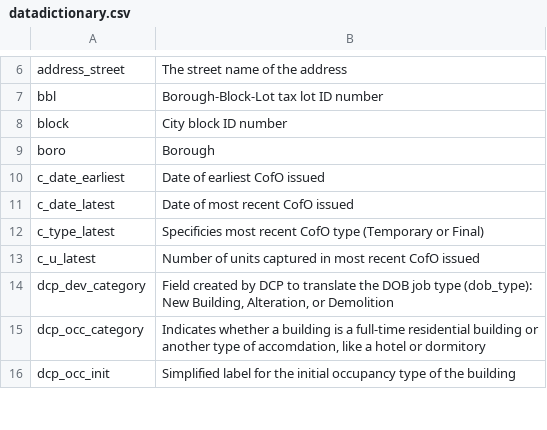
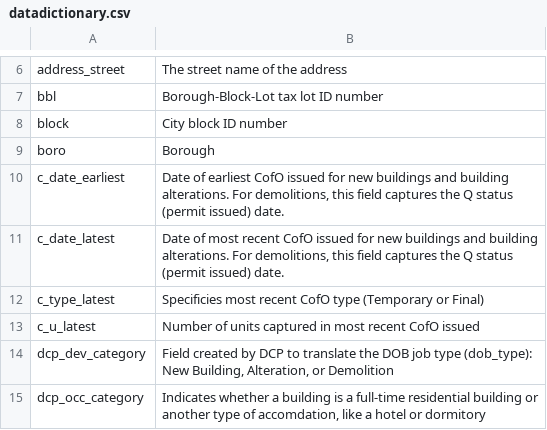
Before and after one commit to NYCPlanning/db-housingdev, a CSV file: datadictionary.csv, drawn as a sheet; only a part is shown, gaps mark what is left out; the shorter side is filled out with more unchanged rows.

Commit message:
updated data dictionary for demos on cofo date fields

```diff
--- a/datadictionary.csv
+++ b/datadictionary.csv
@@ -9,4 +9,4 @@
 "boro","Borough"
-"c_date_earliest","Date of earliest CofO issued"
-"c_date_latest","Date of most recent CofO issued"
+"c_date_earliest","Date of earliest CofO issued for new buildings and building alterations. For demolitions, this field captures the Q status (permit issued) date."
+"c_date_latest","Date of most recent CofO issued for new buildings and building alterations. For demolitions, this field captures the Q status (permit issued) date."
 "c_type_latest","Specificies most recent CofO type (Temporary or Final)"
```
Also changed, not shown: 1 other file.
